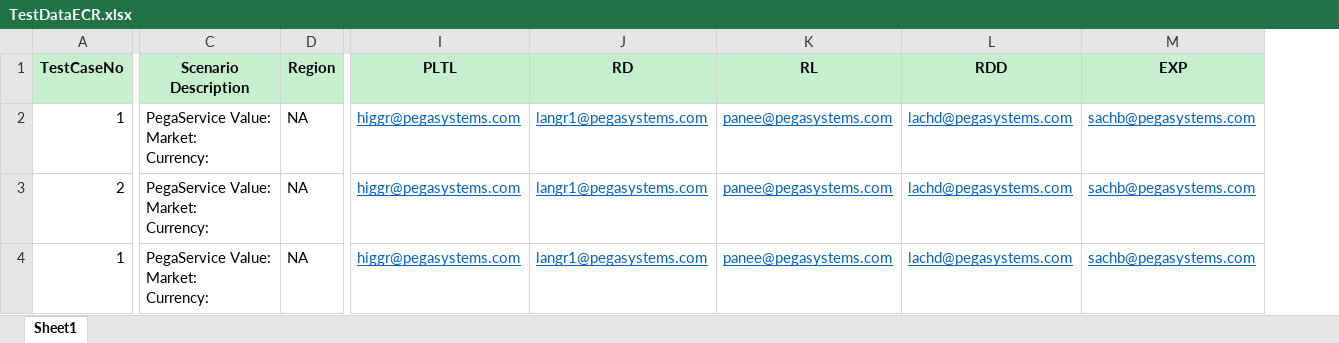
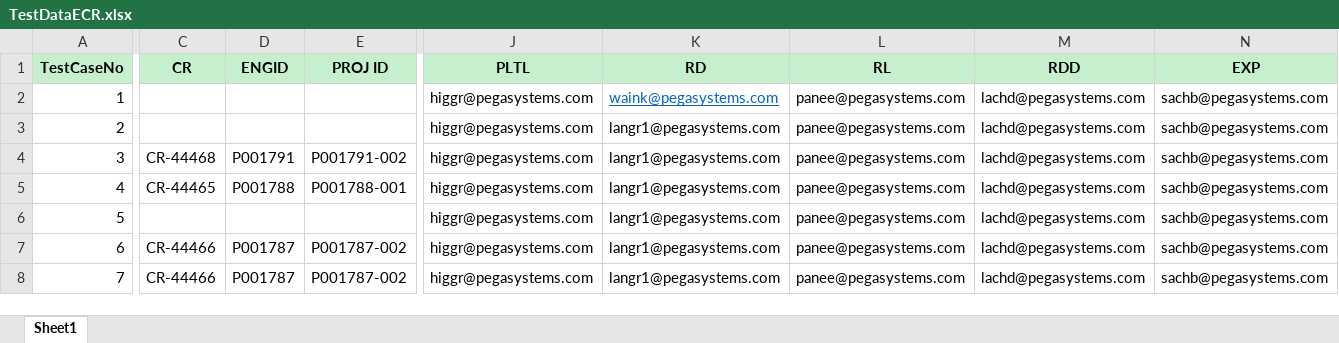
Before and after one commit to ranjs1/DAUIAutomation, an Excel workbook: Data Files/ECR/TestDataECR.xlsx, sheet Sheet1, drawn as a sheet; only a part is shown, gaps mark what is left out; values as stored, in another font and other column widths than the file's, no borders; removed rows and columns are numbered as before the commit, all else as after; rows hold the shown columns only; ↵ is a line break in a cell; the diff covers the shown part only; the diff names each change by its address in the sheet, - before the commit and + after, or states it on an @@ line.

Commit message:
commiting ECR approval for end to test

```diff
--- a/Data Files/ECR/TestDataECR.xlsx (sheet Sheet1)
+++ b/Data Files/ECR/TestDataECR.xlsx (sheet Sheet1)
-column C (Scenario Description), rows 2-4: all PegaService Value: ↵ Market: ↵ Currency:
-column D (Region), rows 2-4: all NA
+column C (CR), row 4: CR-44468
+column D (ENGID), row 4: P001791
+column E (PROJ ID), row 4: P001791-002
@@ J2 underline: on → off, text colour: #0563C1 → black @@
-K2 (RD): langr1@pegasystems.com
+K2 (RD): waink@pegasystems.com
@@ L2:N2 underline: on → off, text colour: #0563C1 → black @@
@@ J3:N3 underline: on → off, text colour: #0563C1 → black @@
-A4 (TestCaseNo): 1
+A4 (TestCaseNo): 3
@@ J4:N4 underline: on → off, text colour: #0563C1 → black @@
+row 5: 4 | CR-44465 | P001788 | P001788-001 | higgr@pegasystems.com | langr1@pegasystems.com | panee@pegasystems.com | lachd@pegasystems.com | sachb@pegasystems.com
+row 6: 5 |  |  |  | higgr@pegasystems.com | langr1@pegasystems.com | panee@pegasystems.com | lachd@pegasystems.com | sachb@pegasystems.com
+row 7: 6 | CR-44466 | P001787 | P001787-002 | higgr@pegasystems.com | langr1@pegasystems.com | panee@pegasystems.com | lachd@pegasystems.com | sachb@pegasystems.com
+row 8: 7 | CR-44466 | P001787 | P001787-002 | higgr@pegasystems.com | langr1@pegasystems.com | panee@pegasystems.com | lachd@pegasystems.com | sachb@pegasystems.com
```
Also changed, not shown: 3 edited cells and cell formats elsewhere in this sheet, Data Files/BEP/TestDataEstimate.xlsx, 31 other files.
